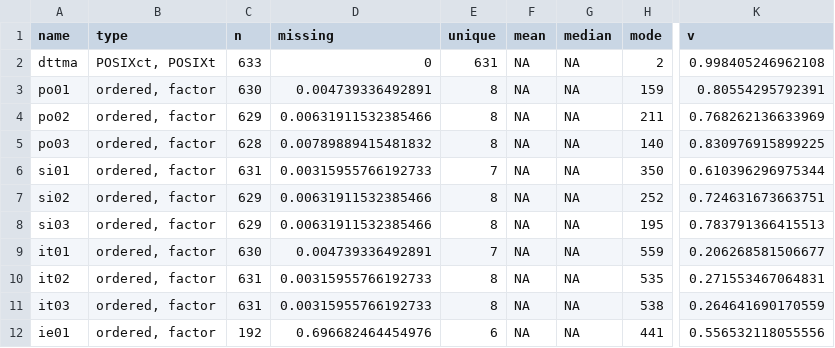
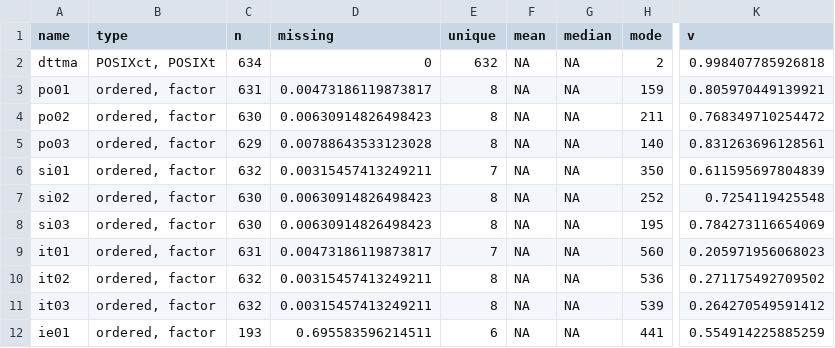
Before and after one commit to FRCBS/bd_psychological_ownership_prereg, a CSV file: codebook_data.csv, drawn as a sheet; only a part is shown, gaps mark what is left out; the diff covers the shown part only; the diff names each change by its address in the sheet, - before the commit and + after, or states it on an @@ line.

Commit message:
manual translation error

```diff
--- a/codebook_data.csv
+++ b/codebook_data.csv
-C2 (n): 633
+C2 (n): 634
-E2 (unique): 631
+E2 (unique): 632
-K2 (v): 0.998405246962108
+K2 (v): 0.998407785926818
-C3 (n): 630
+C3 (n): 631
-D3 (missing): 0.004739336492891
+D3 (missing): 0.00473186119873817
-K3 (v): 0.80554295792391
+K3 (v): 0.805970449139921
-C4 (n): 629
+C4 (n): 630
-D4 (missing): 0.00631911532385466
+D4 (missing): 0.00630914826498423
-K4 (v): 0.768262136633969
+K4 (v): 0.768349710254472
-C5 (n): 628
+C5 (n): 629
-D5 (missing): 0.00789889415481832
+D5 (missing): 0.00788643533123028
-K5 (v): 0.830976915899225
+K5 (v): 0.831263696128561
-C6 (n): 631
+C6 (n): 632
-D6 (missing): 0.00315955766192733
+D6 (missing): 0.00315457413249211
-K6 (v): 0.610396296975344
+K6 (v): 0.611595697804839
-C7:C8 (n): 629
+C7:C8 (n): 630
-D7:D8 (missing): 0.00631911532385466
+D7:D8 (missing): 0.00630914826498423
-K7 (v): 0.724631673663751
+K7 (v): 0.7254119425548
-K8 (v): 0.783791366415513
+K8 (v): 0.784273116654069
-C9 (n): 630
+C9 (n): 631
-D9 (missing): 0.004739336492891
+D9 (missing): 0.00473186119873817
-H9 (mode): 559
+H9 (mode): 560
-K9 (v): 0.206268581506677
+K9 (v): 0.205971956068023
-C10:C11 (n): 631
+C10:C11 (n): 632
-D10:D11 (missing): 0.00315955766192733
+D10:D11 (missing): 0.00315457413249211
-H10 (mode): 535
+H10 (mode): 536
-K10 (v): 0.271553467064831
+K10 (v): 0.271175492709502
-H11 (mode): 538
+H11 (mode): 539
-K11 (v): 0.264641690170559
+K11 (v): 0.264270549591412
-C12 (n): 192
+C12 (n): 193
-D12 (missing): 0.696682464454976
+D12 (missing): 0.695583596214511
-K12 (v): 0.556532118055556
+K12 (v): 0.554914225885259
```
Also changed, not shown: 70 edited cells elsewhere in this file, 2 other files.
